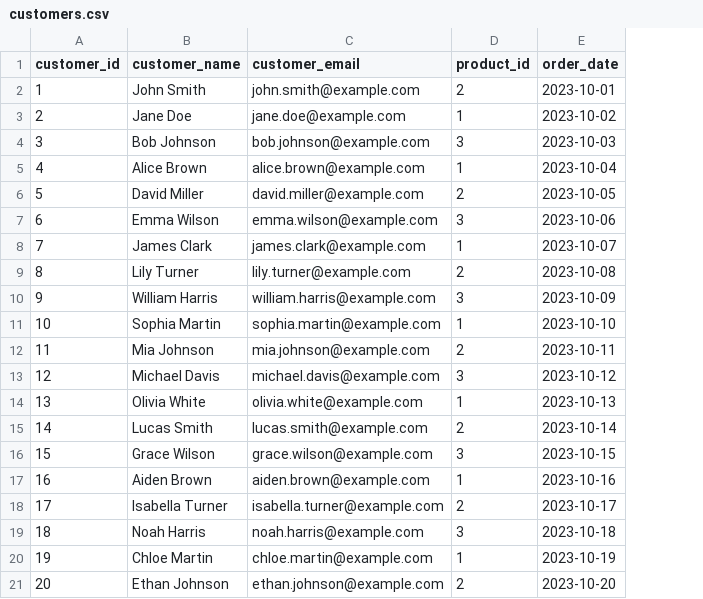
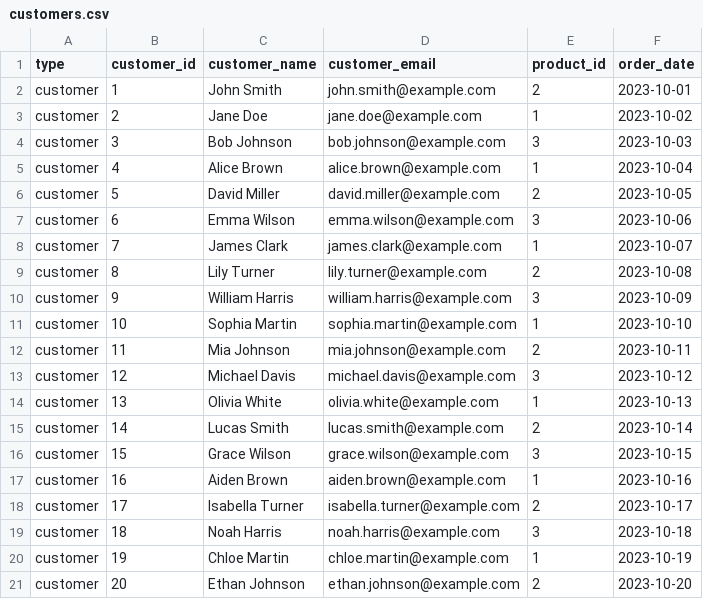
Before and after one commit to coolworld2049/rtu_mirea, a CSV file: big_data/src/pr3_map_reduce_etl/data/customers.csv, drawn as a sheet; the diff names each change by its address in the sheet, - before the commit and + after, or states it on an @@ line.

```diff
--- a/big_data/src/pr3_map_reduce_etl/data/customers.csv
+++ b/big_data/src/pr3_map_reduce_etl/data/customers.csv
+column A (type), rows 2-21: all customer
```
Also changed, not shown: big_data/src/pr3_map_reduce_etl/data/orders.csv, big_data/src/pr3_map_reduce_etl/data/products.csv, 15 other files.
